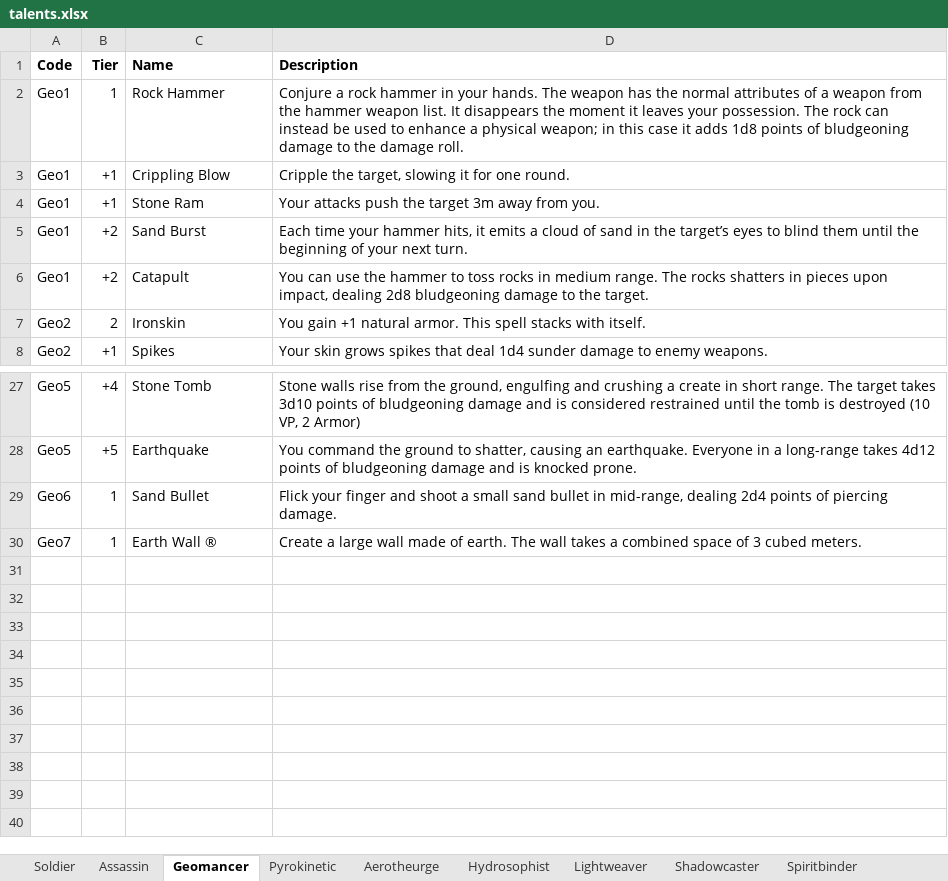
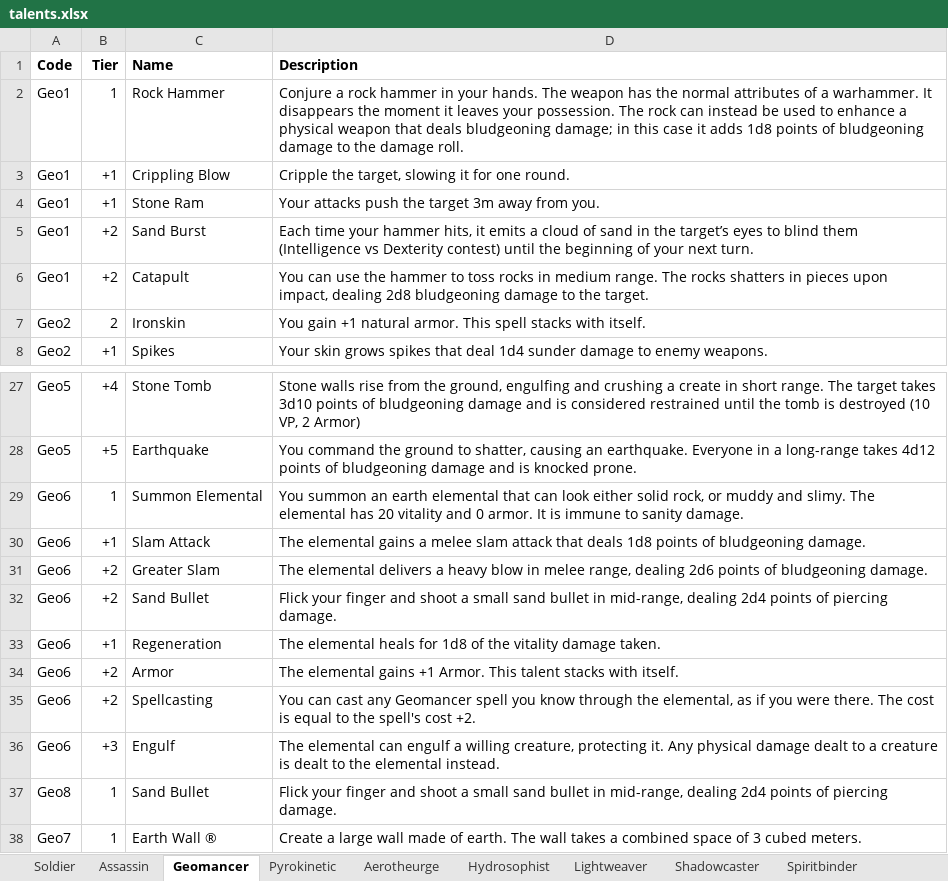
Before and after one commit to thechibo/equilibrium, an Excel workbook: data/talents.xlsx, sheet Geomancer, drawn as a sheet; only a part is shown, gaps mark what is left out; values as stored, in another font and other column widths than the file's, no borders; addresses are those after the commit; the diff names each change by its address in the sheet, - before the commit and + after, or states it on an @@ line.

```diff
--- a/data/talents.xlsx (sheet Geomancer)
+++ b/data/talents.xlsx (sheet Geomancer)
-D2 (Description): …of a weapon from the hammer weapon list. It disappears the moment it leaves your possession. The rock can instead be used to enhance a physical weapon; in this…
+D2 (Description): …of a warhammer. It disappears the moment it leaves your possession. The rock can instead be used to enhance a physical weapon that deals bludgeoning damage; in this…
-D5 (Description): …blind them until the…
+D5 (Description): …blind them (Intelligence vs Dexterity contest) until the…
+row 29: Geo6 | 1 | Summon Elemental | You summon an earth elemental that can look either solid rock, or muddy and slimy. The elemental has 20 vitality and 0 armor. It is immune to sanity damage.
+row 30: Geo6 | +1 | Slam Attack | The elemental gains a melee slam attack that deals 1d8 points of bludgeoning damage.
+row 31: Geo6 | +2 | Greater Slam | The elemental delivers a heavy blow in melee range, dealing 2d6 points of bludgeoning damage.
-B32 (Tier): 1
+B32 (Tier): +2
+row 33: Geo6 | +1 | Regeneration | The elemental heals for 1d8 of the vitality damage taken.
+row 34: Geo6 | +2 | Armor | The elemental gains +1 Armor. This talent stacks with itself.
+row 35: Geo6 | +2 | Spellcasting | You can cast any Geomancer spell you know through the elemental, as if you were there. The cost is equal to the spell's cost +2.
+row 36: Geo6 | +3 | Engulf | The elemental can engulf a willing creature, protecting it. Any physical damage dealt to a creature is dealt to the elemental instead.
+row 37: Geo8 | 1 | Sand Bullet | Flick your finger and shoot a small sand bullet in mid-range, dealing 2d4 points of piercing damage.
```
Also changed, not shown: sheet Pyrokinetic, 3 other files.
